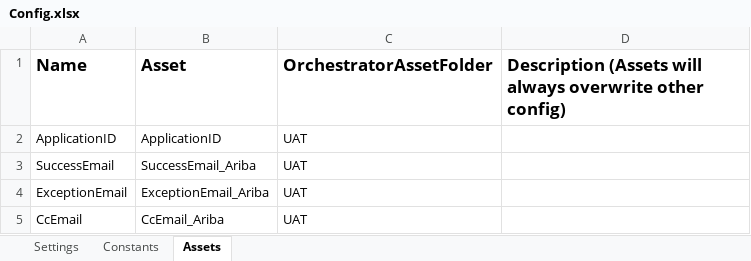
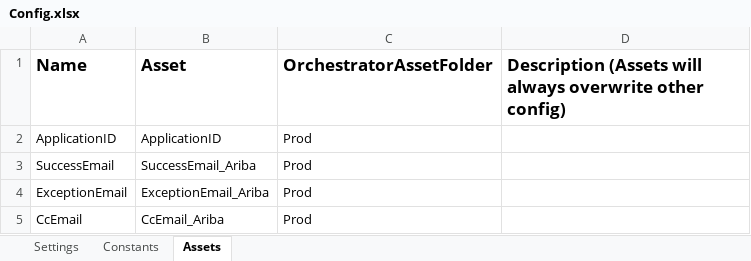
Before and after one commit to WasserstromPAteam/Ariba-Error-Report, an Excel workbook: Ariba Error Report_Performer/Data/Config.xlsx, sheet Assets, drawn as a sheet; values as stored, in another font and other column widths than the file's, no borders; the diff names each change by its address in the sheet, - before the commit and + after, or states it on an @@ line.

Commit message:
Published for Go live Performer 1.0.1 Dispatcher 1.0.1

```diff
--- a/Ariba Error Report_Performer/Data/Config.xlsx (sheet Assets)
+++ b/Ariba Error Report_Performer/Data/Config.xlsx (sheet Assets)
-C2:C5 (OrchestratorAssetFolder): UAT
+C2:C5 (OrchestratorAssetFolder): Prod
```
Also changed, not shown: sheet Settings, Ariba Error Report_Dispatcher/Data/Config.xlsx, 11 other files.
